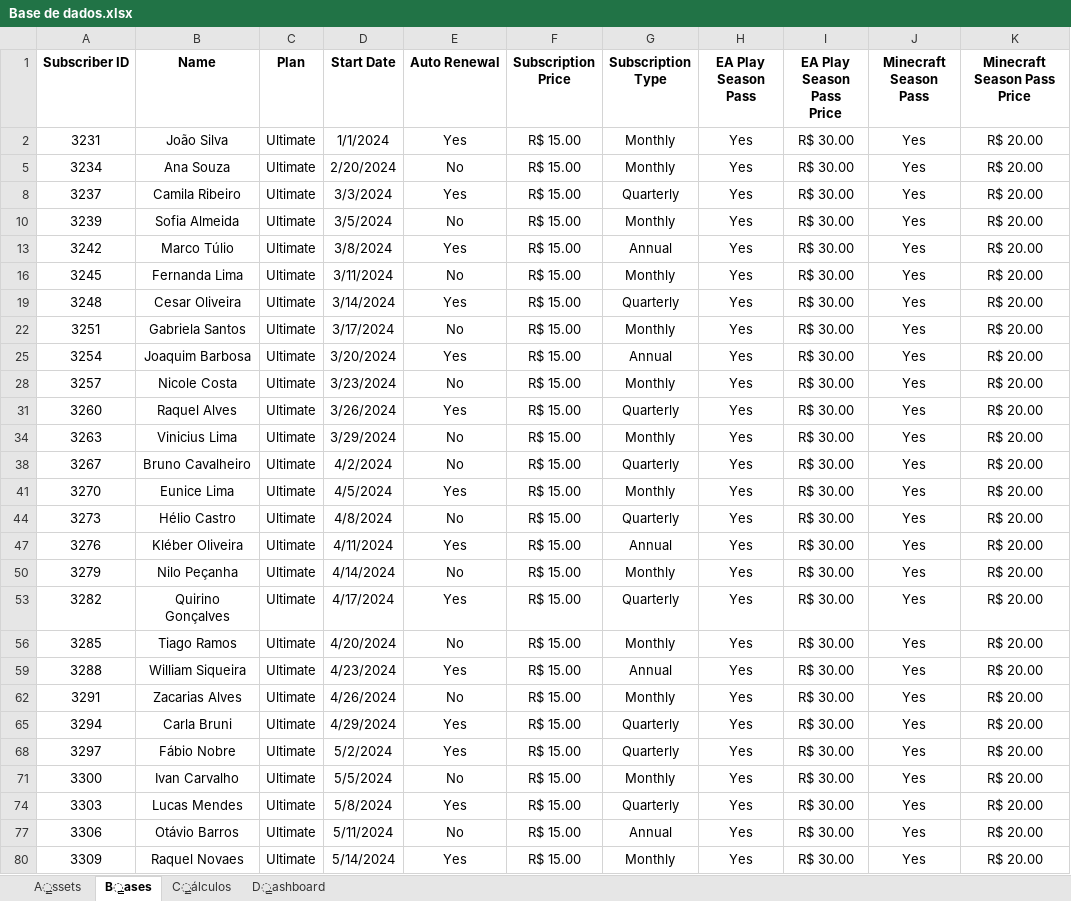
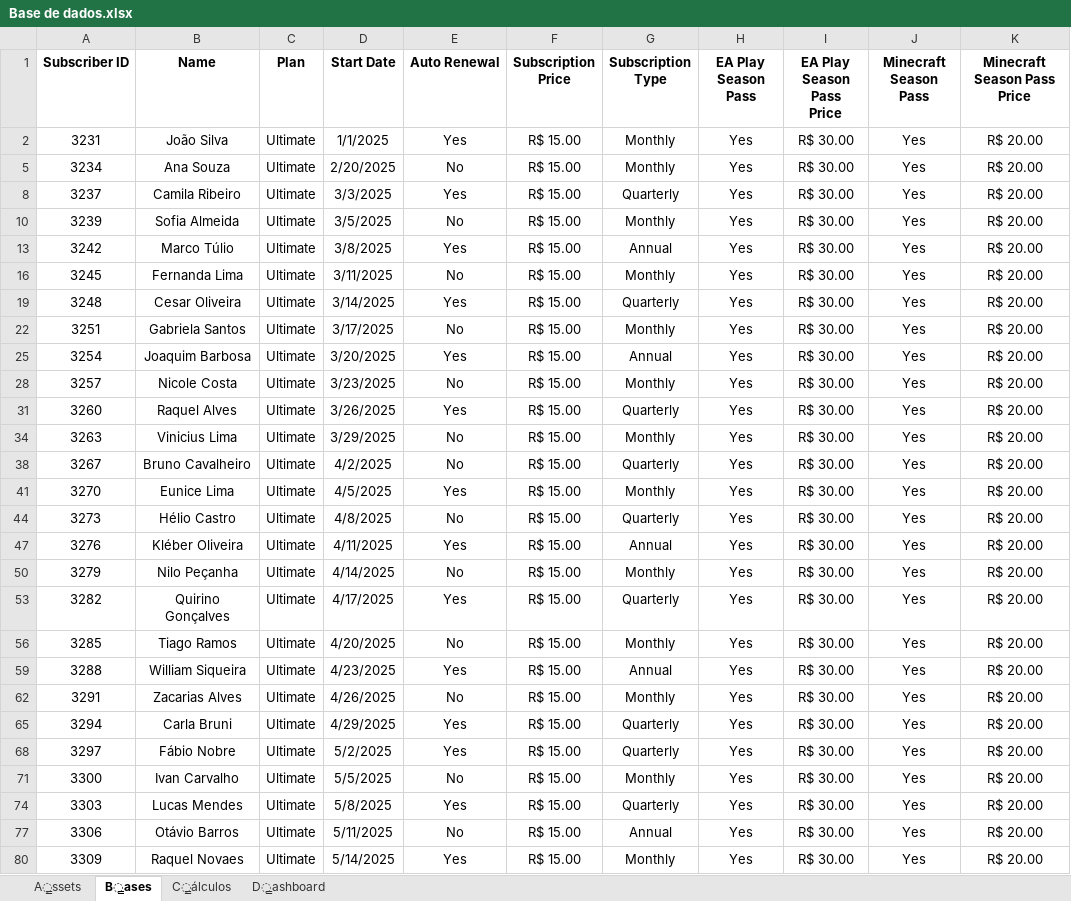
Before and after one commit to SantanderNycz/Bootcamp-Santander-DataScience, an Excel workbook: dashboard/Base de dados.xlsx, sheet B̳ases, drawn as a sheet; only a part is shown; values as stored, in another font and other column widths than the file's, no borders; charts and pictures and table styles not drawn; the diff covers the shown part only; the diff names each change by its address in the sheet, - before the commit and + after, or states it on an @@ line.

```diff
--- a/dashboard/Base de dados.xlsx (sheet B̳ases)
+++ b/dashboard/Base de dados.xlsx (sheet B̳ases)
-D2 (Start Date): 1/1/2024
+D2 (Start Date): 1/1/2025
-D5 (Start Date): 2/20/2024
+D5 (Start Date): 2/20/2025
-D8 (Start Date): 3/3/2024
+D8 (Start Date): 3/3/2025
-D10 (Start Date): 3/5/2024
+D10 (Start Date): 3/5/2025
-D13 (Start Date): 3/8/2024
+D13 (Start Date): 3/8/2025
-D16 (Start Date): 3/11/2024
+D16 (Start Date): 3/11/2025
-D19 (Start Date): 3/14/2024
+D19 (Start Date): 3/14/2025
-D22 (Start Date): 3/17/2024
+D22 (Start Date): 3/17/2025
-D25 (Start Date): 3/20/2024
+D25 (Start Date): 3/20/2025
-D28 (Start Date): 3/23/2024
+D28 (Start Date): 3/23/2025
-D31 (Start Date): 3/26/2024
+D31 (Start Date): 3/26/2025
-D34 (Start Date): 3/29/2024
+D34 (Start Date): 3/29/2025
-D38 (Start Date): 4/2/2024
+D38 (Start Date): 4/2/2025
-D41 (Start Date): 4/5/2024
+D41 (Start Date): 4/5/2025
-D44 (Start Date): 4/8/2024
+D44 (Start Date): 4/8/2025
-D47 (Start Date): 4/11/2024
+D47 (Start Date): 4/11/2025
-D50 (Start Date): 4/14/2024
+D50 (Start Date): 4/14/2025
-D53 (Start Date): 4/17/2024
+D53 (Start Date): 4/17/2025
-D56 (Start Date): 4/20/2024
+D56 (Start Date): 4/20/2025
-D59 (Start Date): 4/23/2024
+D59 (Start Date): 4/23/2025
-D62 (Start Date): 4/26/2024
+D62 (Start Date): 4/26/2025
-D65 (Start Date): 4/29/2024
+D65 (Start Date): 4/29/2025
-D68 (Start Date): 5/2/2024
+D68 (Start Date): 5/2/2025
-D71 (Start Date): 5/5/2024
+D71 (Start Date): 5/5/2025
-D74 (Start Date): 5/8/2024
+D74 (Start Date): 5/8/2025
-D77 (Start Date): 5/11/2024
+D77 (Start Date): 5/11/2025
-D80 (Start Date): 5/14/2024
+D80 (Start Date): 5/14/2025
```
Also changed, not shown: 71 edited cells elsewhere in this sheet, charts or pictures, dashboard/Dashboard.xlsx.
